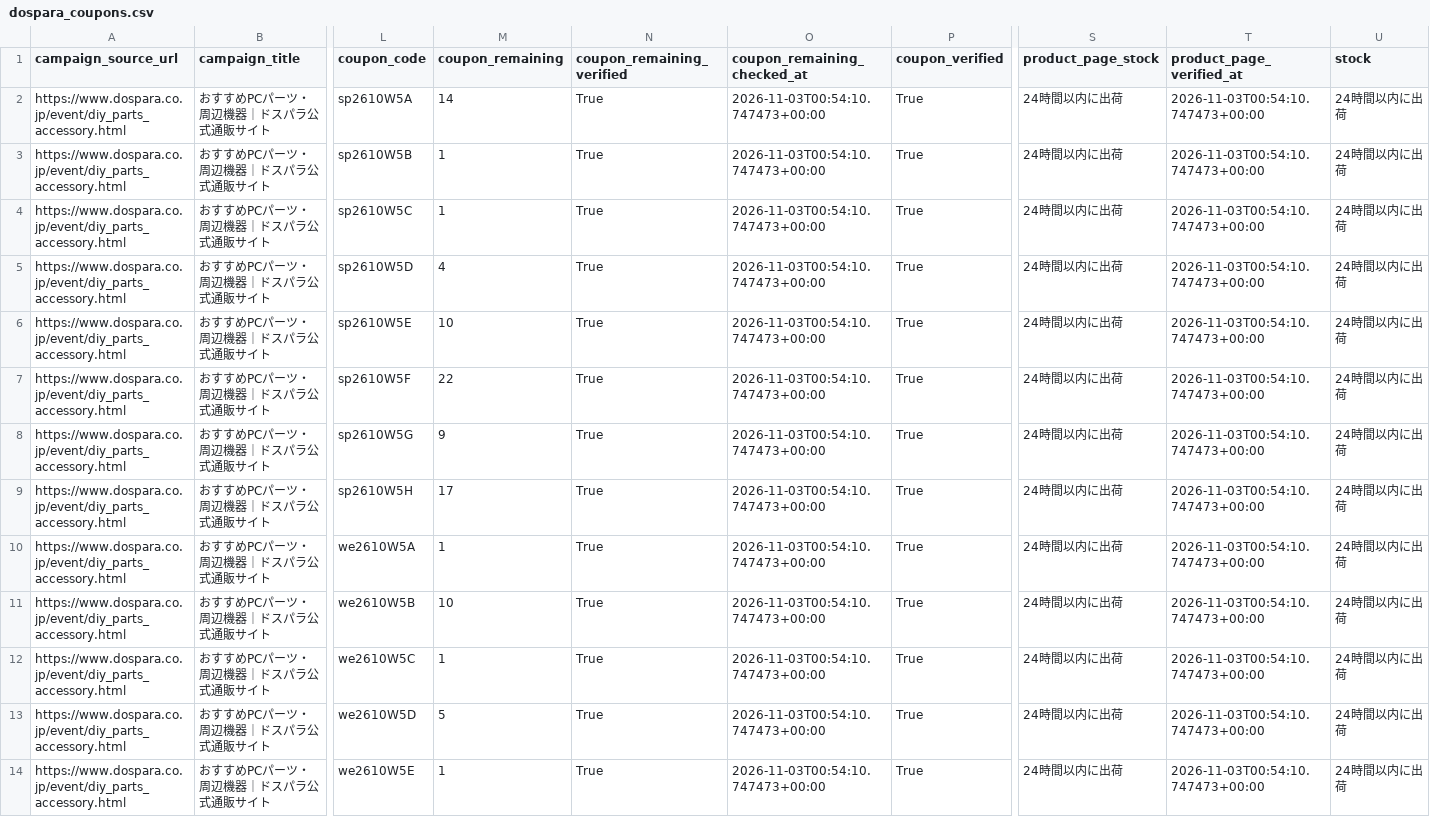
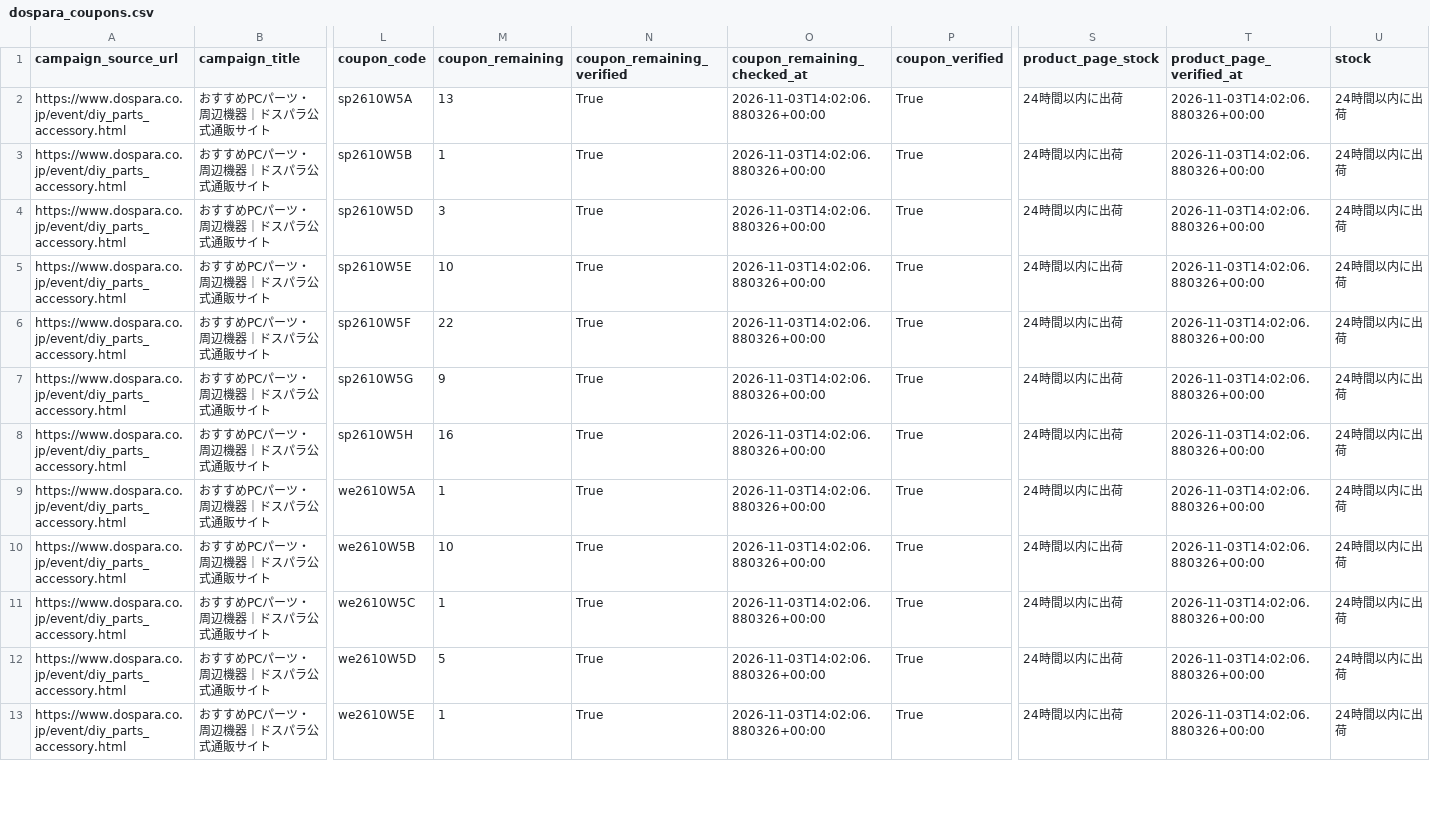
Before and after one commit to chijimi33/Dospara-coupon-price-tool, a CSV file: public/dospara_coupons.csv, drawn as a sheet; only a part is shown, gaps mark what is left out; removed rows and columns are numbered as before the commit, all else as after; rows hold the shown columns only; the diff covers the shown part only; the diff names each change by its address in the sheet, - before the commit and + after, or states it on an @@ line.

```diff
--- a/public/dospara_coupons.csv
+++ b/public/dospara_coupons.csv
-M2 (coupon_remaining): 14
+M2 (coupon_remaining): 13
-O2:O3 (coupon_remaining_checked_at): 2026-11-03T00:54:10.747473+00:00
+O2:O3 (coupon_remaining_checked_at): 2026-11-03T14:02:06.880326+00:00
-T2:T3 (product_page_verified_at): 2026-11-03T00:54:10.747473+00:00
+T2:T3 (product_page_verified_at): 2026-11-03T14:02:06.880326+00:00
-row 4: https://www.dospara.co.jp/event/diy_parts_accessory.html | おすすめPCパーツ・周辺機器｜ドスパラ公式通販サイト | sp2610W5C | 1 | True | 2026-11-03T00:54:10.747473+00:00 | True | 24時間以内に出荷 | 2026-11-03T00:54:10.747473+00:00 | 24時間以内に出荷
-M4 (coupon_remaining): 4
+M4 (coupon_remaining): 3
-O4:O13 (coupon_remaining_checked_at): 2026-11-03T00:54:10.747473+00:00
+O4:O13 (coupon_remaining_checked_at): 2026-11-03T14:02:06.880326+00:00
-T4:T13 (product_page_verified_at): 2026-11-03T00:54:10.747473+00:00
+T4:T13 (product_page_verified_at): 2026-11-03T14:02:06.880326+00:00
-M8 (coupon_remaining): 17
+M8 (coupon_remaining): 16
```
Also changed, not shown: 29 edited cells elsewhere in this file, 2 other files.
